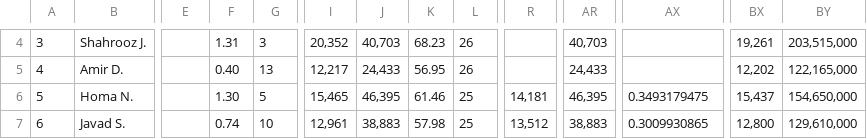
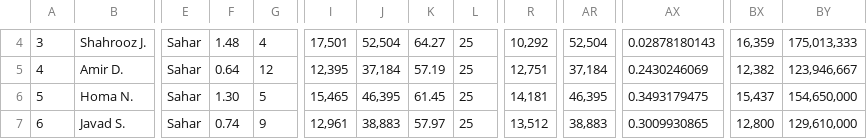
Before and after one commit to synchronization/challenge, a CSV file: Challenge.csv, drawn as a sheet; only a part is shown, gaps mark what is left out; the diff covers the shown part only; the diff names each change by its address in the sheet, - before the commit and + after, or states it on an @@ line.

```diff
--- a/Challenge.csv
+++ b/Challenge.csv
-E4:E7: (empty)
+E4:E7: Sahar
-F4: 1.31
+F4: 1.48
-G4: 3
+G4: 4
-I4: 20,352
+I4: 17,501
-J4: 40,703
+J4: 52,504
-K4: 68.23
+K4: 64.27
-L4:L5: 26
+L4:L5: 25
-R4: (empty)
+R4: 10,292
-AR4: 40,703
+AR4: 52,504
-AX4: (empty)
+AX4: 0.02878180143
-BX4: 19,261
+BX4: 16,359
-BY4: 203,515,000
+BY4: 175,013,333
-F5: 0.40
+F5: 0.64
-G5: 13
+G5: 12
-I5: 12,217
+I5: 12,395
-J5: 24,433
+J5: 37,184
-K5: 56.95
+K5: 57.19
-R5: (empty)
+R5: 12,751
-AR5: 24,433
+AR5: 37,184
-AX5: (empty)
+AX5: 0.2430246069
-BX5: 12,202
+BX5: 12,382
-BY5: 122,165,000
+BY5: 123,946,667
-K6: 61.46
+K6: 61.45
-G7: 10
+G7: 9
-K7: 57.98
+K7: 57.97
```
Also changed, not shown: 120 edited cells elsewhere in this file, acc-data.tsv.
